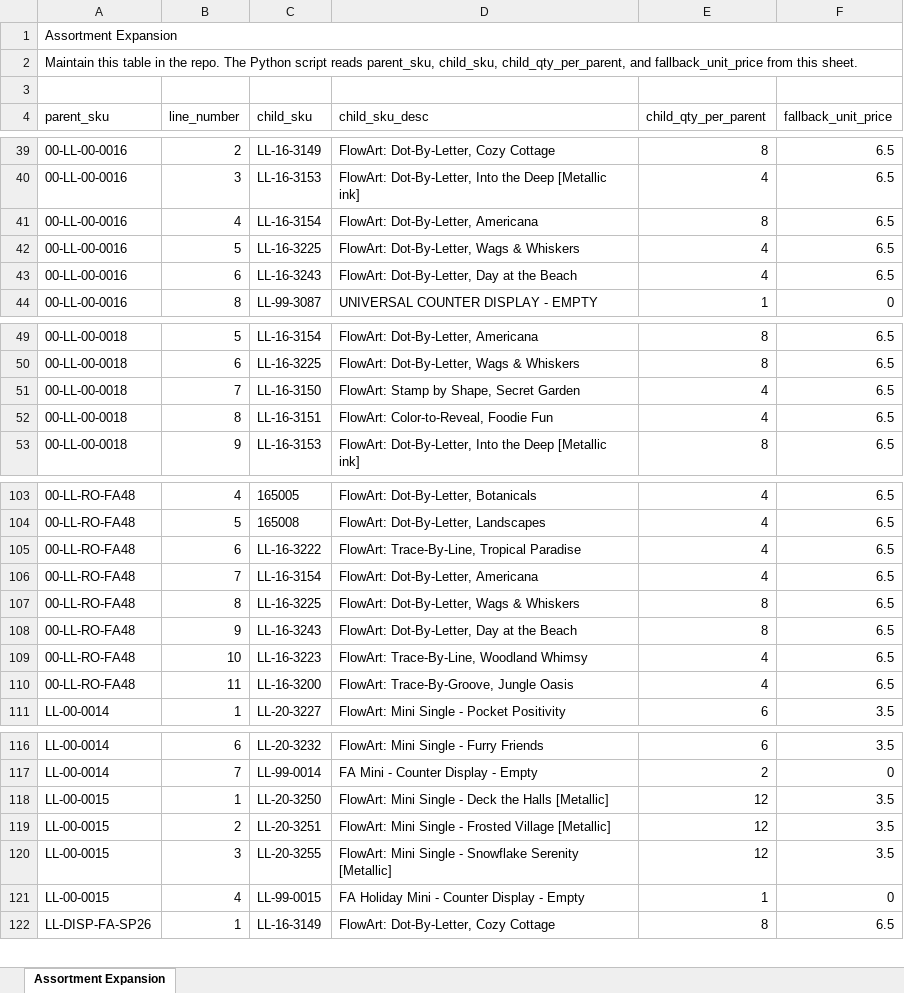
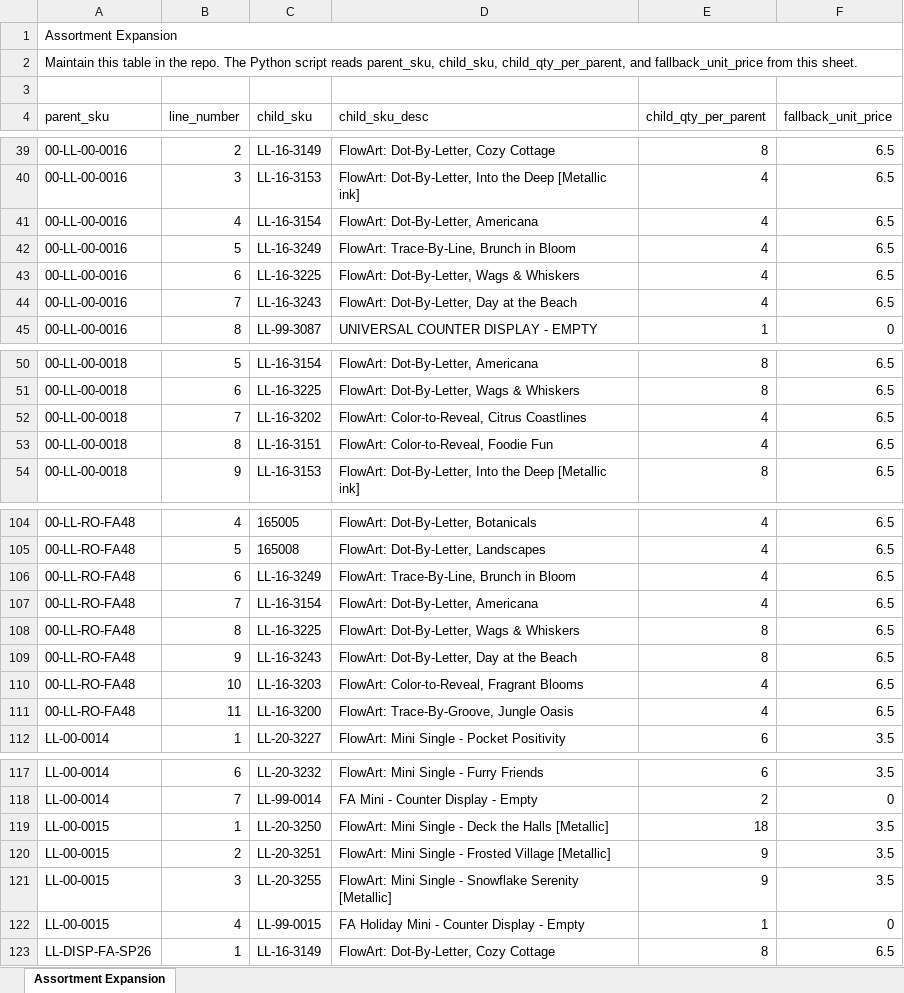
Before and after one commit to Pkirch1211/mt-shopify-sync, an Excel workbook: assortment-expansion.xlsx, sheet Assortment Expansion, drawn as a sheet; only a part is shown, gaps mark what is left out; values as stored, in another font and other column widths than the file's, no borders; addresses are those after the commit; the diff names each change by its address in the sheet, - before the commit and + after, or states it on an @@ line.

Commit message:
Add files via upload

```diff
--- a/assortment-expansion.xlsx (sheet Assortment Expansion)
+++ b/assortment-expansion.xlsx (sheet Assortment Expansion)
-E41 (child_qty_per_parent): 8
+E41 (child_qty_per_parent): 4
+row 42: 00-LL-00-0016 | 5 | LL-16-3249 | FlowArt: Trace-By-Line, Brunch in Bloom | 4 | 6.5
-B43 (line_number): 5
+B43 (line_number): 6
-B44 (line_number): 6
+B44 (line_number): 7
-C52 (child_sku): LL-16-3150
+C52 (child_sku): LL-16-3202
-D52 (child_sku_desc): FlowArt: Stamp by Shape, Secret Garden
+D52 (child_sku_desc): FlowArt: Color-to-Reveal, Citrus Coastlines
-C106 (child_sku): LL-16-3222
+C106 (child_sku): LL-16-3249
-D106 (child_sku_desc): FlowArt: Trace-By-Line, Tropical Paradise
+D106 (child_sku_desc): FlowArt: Trace-By-Line, Brunch in Bloom
-C110 (child_sku): LL-16-3223
+C110 (child_sku): LL-16-3203
-D110 (child_sku_desc): FlowArt: Trace-By-Line, Woodland Whimsy
+D110 (child_sku_desc): FlowArt: Color-to-Reveal, Fragrant Blooms
-E119 (child_qty_per_parent): 12
+E119 (child_qty_per_parent): 18
-E120:E121 (child_qty_per_parent): 12
+E120:E121 (child_qty_per_parent): 9
```
Also changed, not shown: formulas that keep their value.
